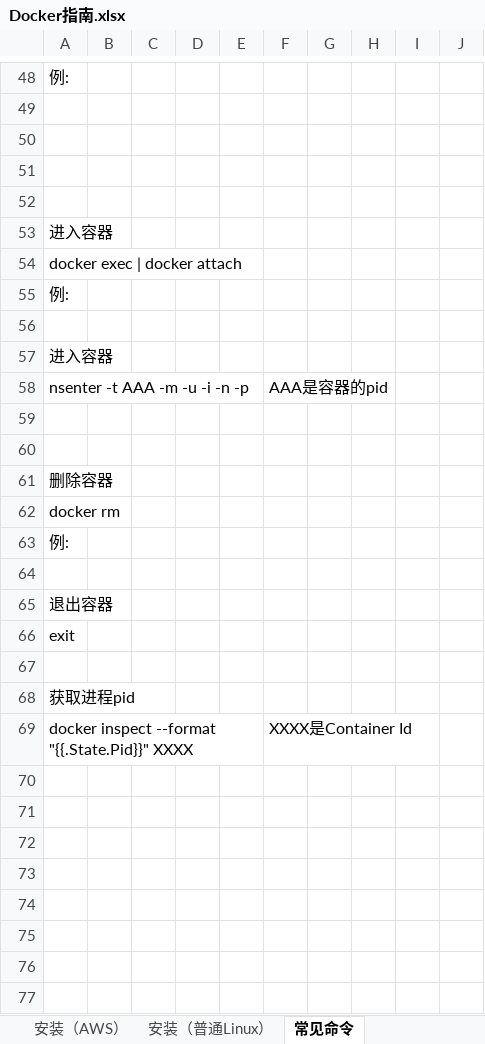
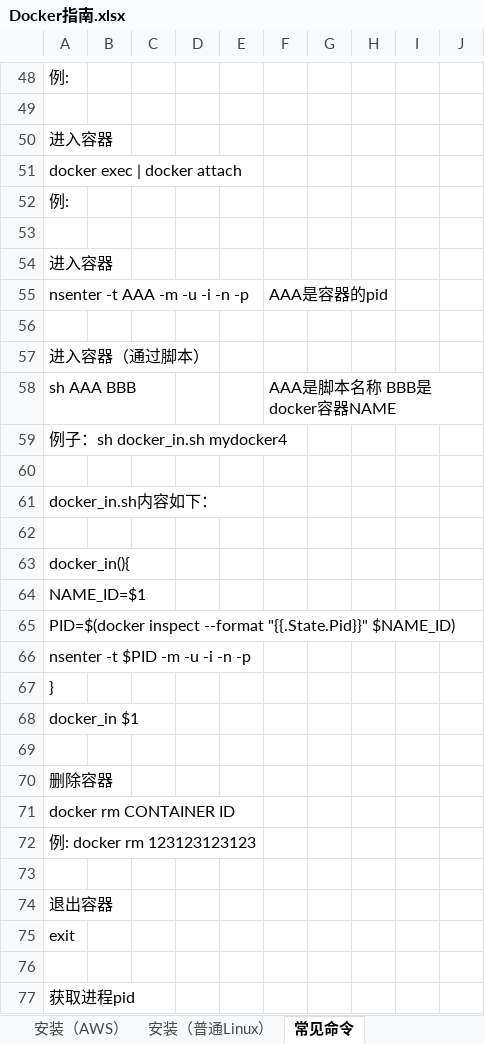
Before and after one commit to chriswangzheyi/Instructions, an Excel workbook: Docker指南.xlsx, sheet 常见命令, drawn as a sheet; only a part is shown, gaps mark what is left out; the shorter side is filled out with more unchanged rows; values as stored, in another font and other column widths than the file's, no borders; removed rows and columns are numbered as before the commit, all else as after; the diff covers the shown part only; the diff names each change by its address in the sheet, - before the commit and + after, or states it on an @@ line.

```diff
--- a/Docker指南.xlsx (sheet 常见命令)
+++ b/Docker指南.xlsx (sheet 常见命令)
-row 50: (empty)
-row 51: (empty)
-row 52: (empty)
+row 57: 进入容器（通过脚本）
+row 58: sh AAA BBB |  |  |  |  | AAA是脚本名称 BBB是docker容器NAME
+row 59: 例子：sh docker_in.sh mydocker4
+row 60: (empty)
+row 61: docker_in.sh内容如下：
+row 62: (empty)
+row 63: docker_in(){
+row 64: NAME_ID=$1
+row 65: PID=$(docker inspect --format "{{.State.Pid}}" $NAME_ID)
+row 66: nsenter -t $PID -m -u -i -n -p
+row 67: }
+row 68: docker_in $1
-A71: docker rm
+A71: docker rm CONTAINER ID
-A72: 例:
+A72: 例: docker rm 123123123123
```
Also changed, not shown: 28 added rows elsewhere in this sheet, 1 other file.
